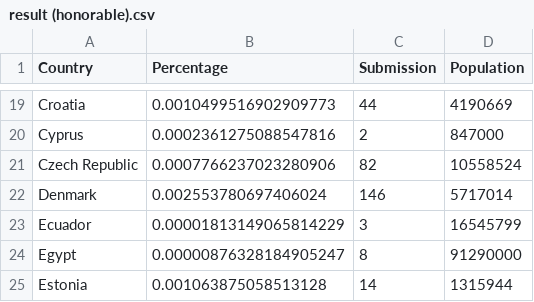
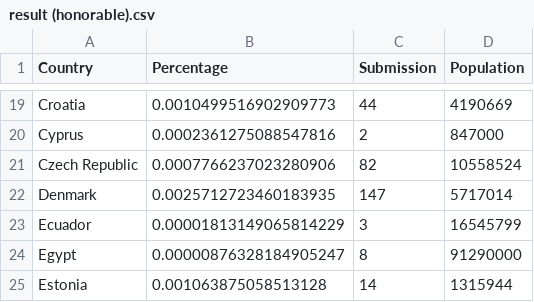
Before and after one commit to rubychi/awwwards-analysis, a CSV file: docs/data/result (honorable).csv (was data/result (honorable).csv), drawn as a sheet; only a part is shown, gaps mark what is left out.

```diff
--- a/data/result (honorable).csv
+++ b/docs/data/result (honorable).csv
@@ -21,3 +21,3 @@ Cyprus,0.0002361275088547816,2,847000
 Czech Republic,0.0007766237023280906,82,10558524
-Denmark,0.002553780697406024,146,5717014
+Denmark,0.0025712723460183935,147,5717014
 Ecuador,0.00001813149065814229,3,16545799
```
Also changed, not shown: 44 other files.
